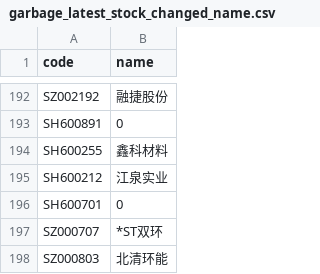
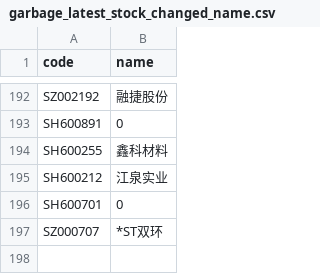
Before and after one commit to li-yong/result, a CSV file: garbage_latest_stock_changed_name.csv, drawn as a sheet; only a part is shown, gaps mark what is left out; the diff names each change by its address in the sheet, - before the commit and + after, or states it on an @@ line.

```diff
--- a/garbage_latest_stock_changed_name.csv
+++ b/garbage_latest_stock_changed_name.csv
-row 198: SZ000803 | 北清环能
```
Also changed, not shown: 3 other files.
